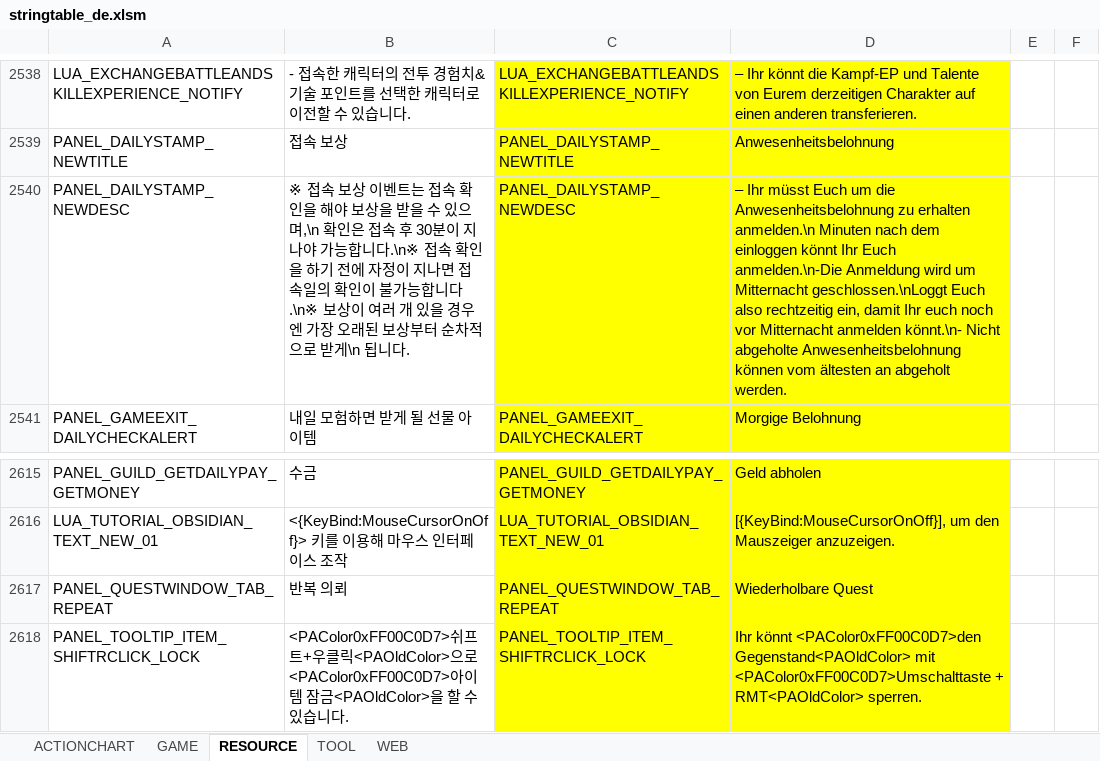
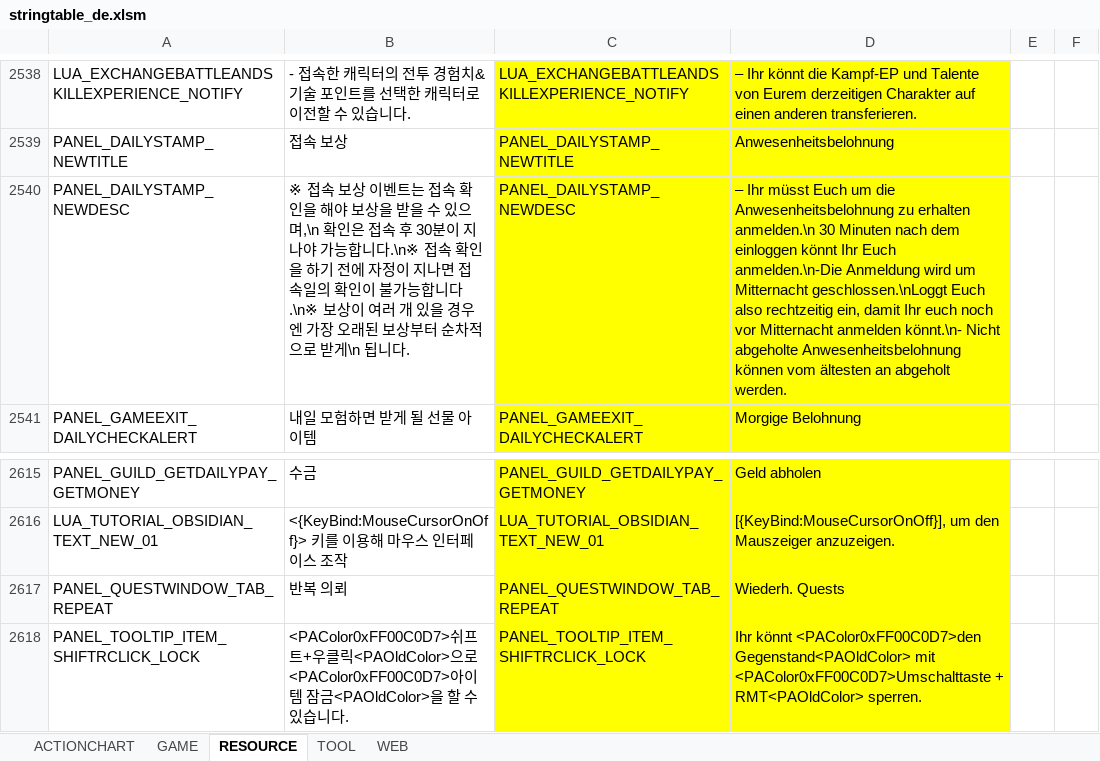
Before and after one commit to polo1093/bdo-guild-quest-mod, an Excel workbook: prestringtable/de/stringtable_de.xlsm, sheet RESOURCE, drawn as a sheet; only a part is shown, gaps mark what is left out; values as stored, in another font and other column widths than the file's, no borders; the diff names each change by its address in the sheet, - before the commit and + after, or states it on an @@ line.

```diff
--- a/prestringtable/de/stringtable_de.xlsm (sheet RESOURCE)
+++ b/prestringtable/de/stringtable_de.xlsm (sheet RESOURCE)
-D2540: …erhalten anmelden.\n Minuten nach…
+D2540: …erhalten anmelden.\n 30 Minuten nach…
-D2617: Wiederholbare Quest
+D2617: Wiederh. Quests
```
Also changed, not shown: sheet GAME, prestringtable/de/stringtable_cutscene_de.xlsm, prestringtable/de/symbolnostringtable_de.xlsm, 7 other files.
